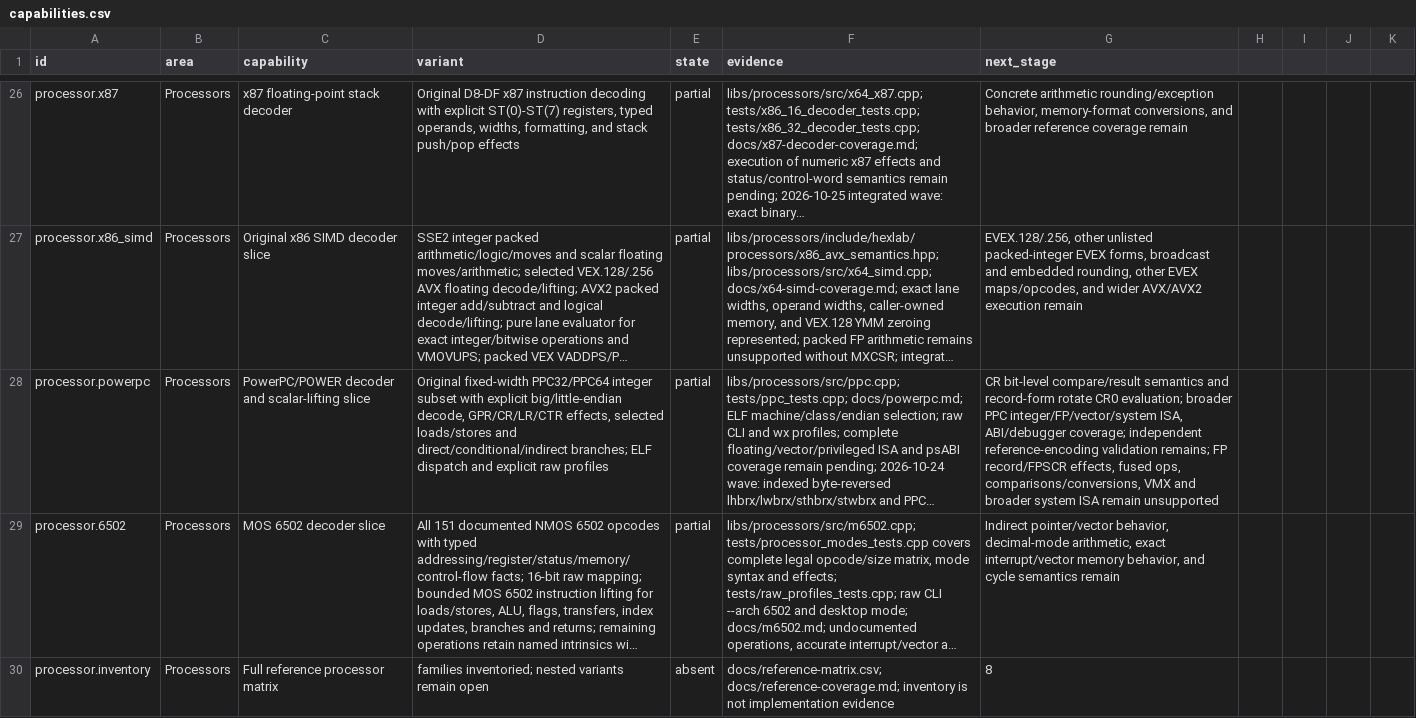
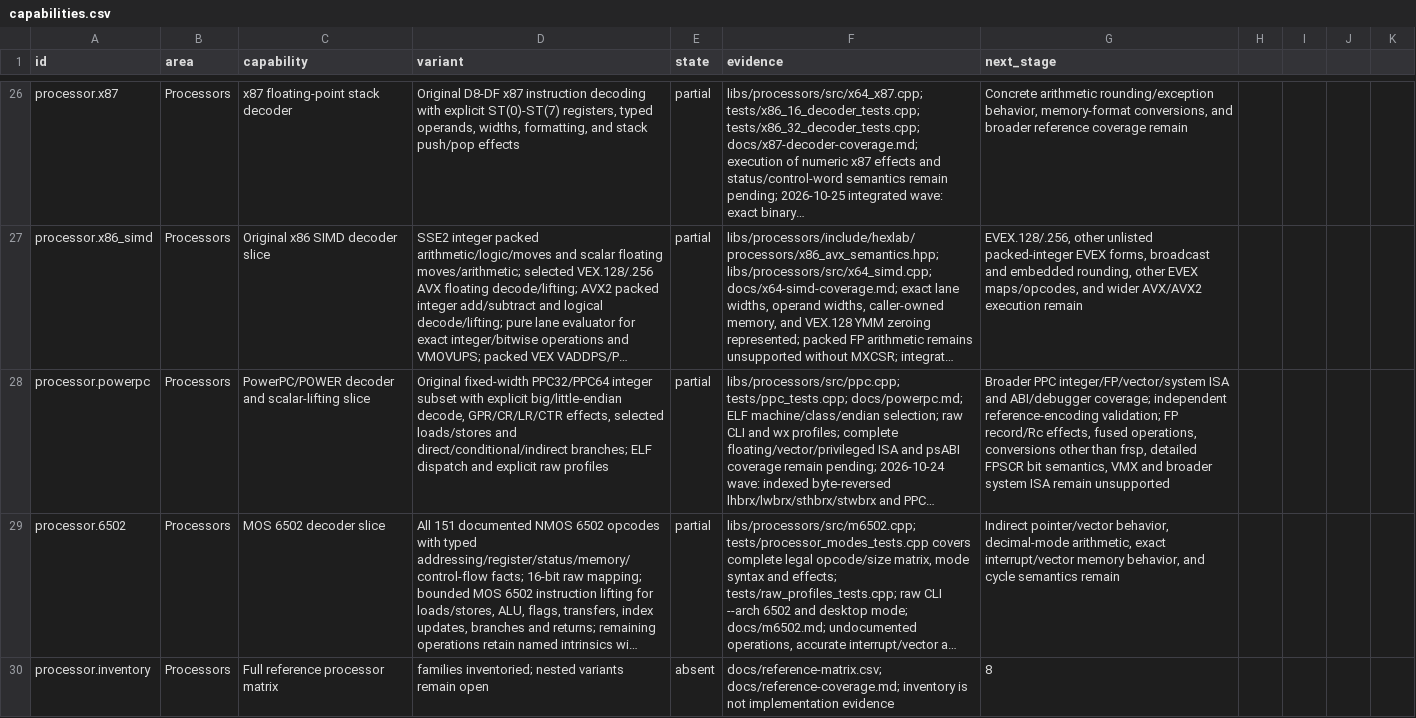
Before and after one commit to imattas/HexLab, a CSV file: docs/capabilities.csv, drawn as a sheet; only a part is shown, gaps mark what is left out; long unchanged cells end in …; the diff names each change by its address in the sheet, - before the commit and + after, or states it on an @@ line.

Commit message:
Add PPC scalar FP compare and unary lifting

```diff
--- a/docs/capabilities.csv
+++ b/docs/capabilities.csv
-G28 (next_stage): CR bit-level compare/result semantics and record-form rotate CR0 evaluation; broader PPC integer/FP/vector/system ISA, ABI/debugger coverage; independent reference-encoding validation remains; FP record/FPSCR effects, fused ops, comparisons/conversions, VMX and…
+G28 (next_stage): Broader PPC integer/FP/vector/system ISA and ABI/debugger coverage; independent reference-encoding validation; FP record/Rc effects, fused operations, conversions other than frsp, detailed FPSCR bit semantics, VMX and…
```
Also changed, not shown: 8 other files.
